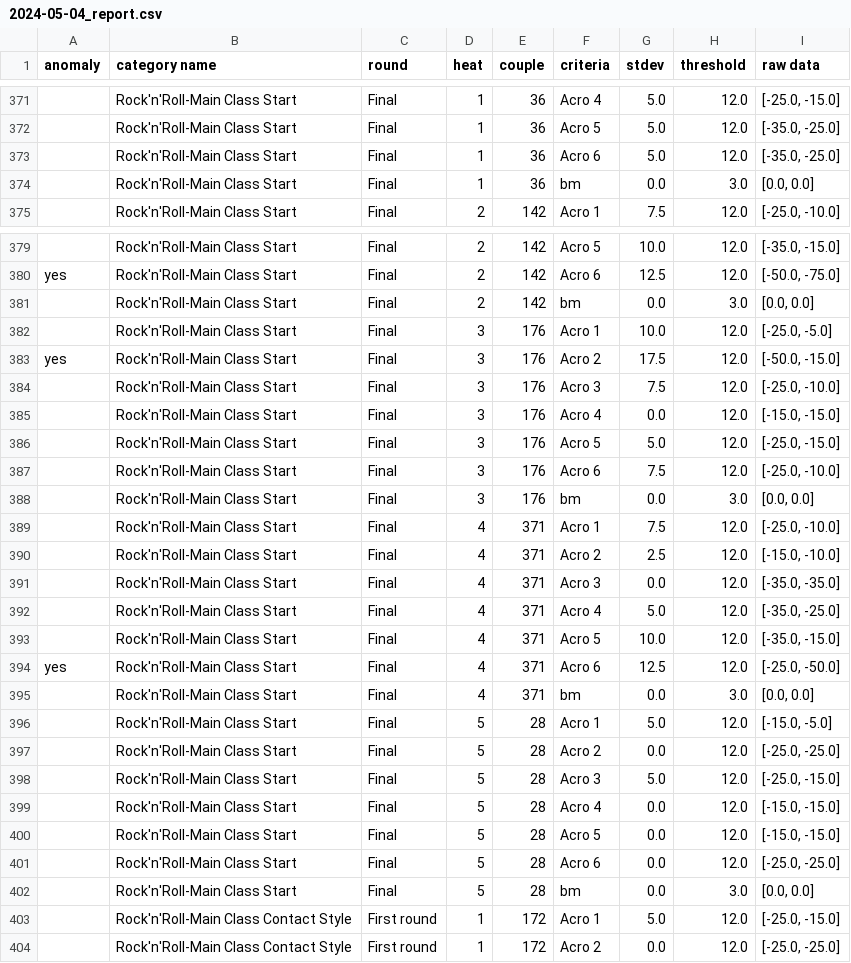
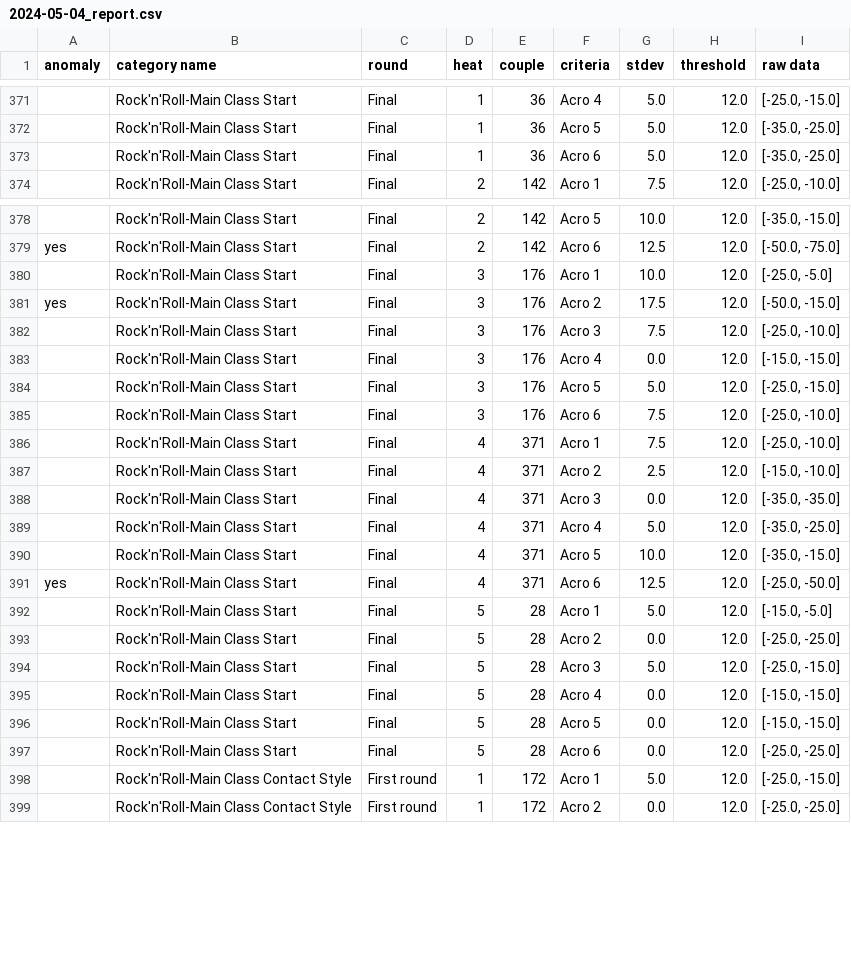
Before and after one commit to raphaelguye/ruby_csv_parser, a CSV file: output/2024-05-04_report.csv, drawn as a sheet; only a part is shown, gaps mark what is left out; the diff covers the shown part only; the diff names each change by its address in the sheet, - before the commit and + after, or states it on an @@ line.

Commit message:
implement the analyzePerCriteria function and work on the summary report

```diff
--- a/output/2024-05-04_report.csv
+++ b/output/2024-05-04_report.csv
-row 374:  | Rock'n'Roll-Main Class Start | Final | 1 | 36 | bm | 0.0 | 3.0 | [0.0, 0.0]
-row 381:  | Rock'n'Roll-Main Class Start | Final | 2 | 142 | bm | 0.0 | 3.0 | [0.0, 0.0]
-row 388:  | Rock'n'Roll-Main Class Start | Final | 3 | 176 | bm | 0.0 | 3.0 | [0.0, 0.0]
-row 395:  | Rock'n'Roll-Main Class Start | Final | 4 | 371 | bm | 0.0 | 3.0 | [0.0, 0.0]
-row 402:  | Rock'n'Roll-Main Class Start | Final | 5 | 28 | bm | 0.0 | 3.0 | [0.0, 0.0]
```
Also changed, not shown: 19 removed rows elsewhere in this file, 7 other files.
